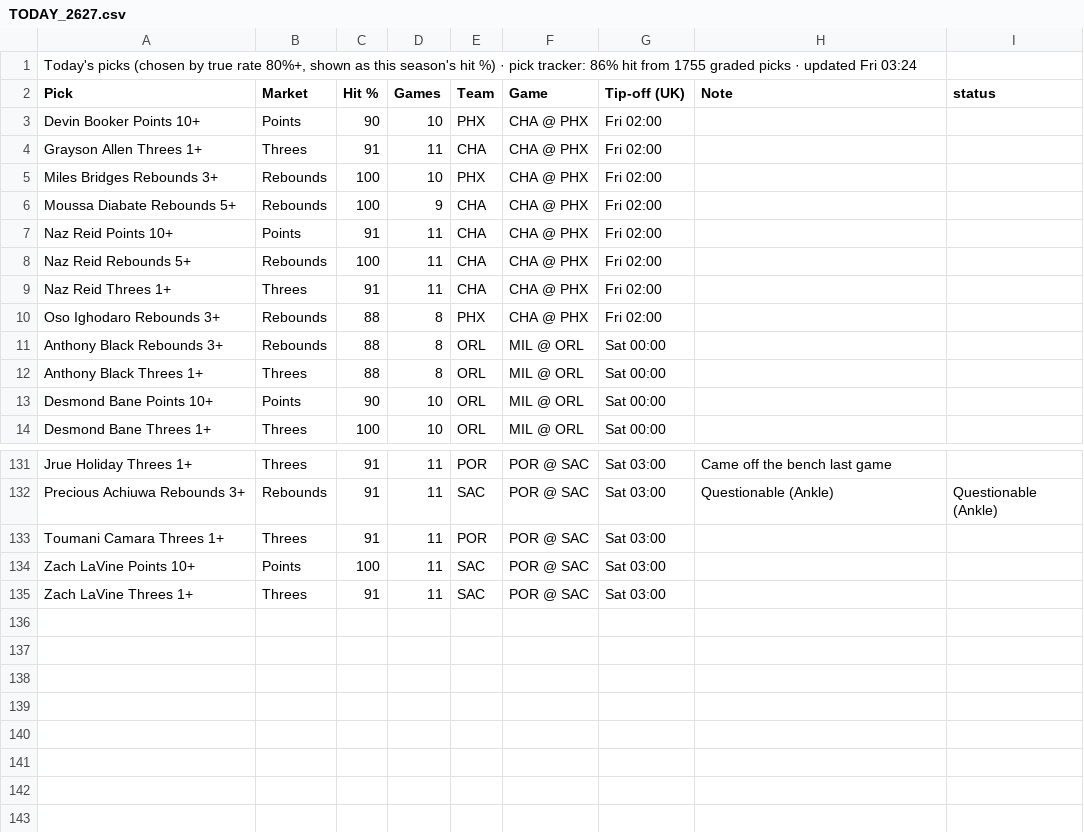
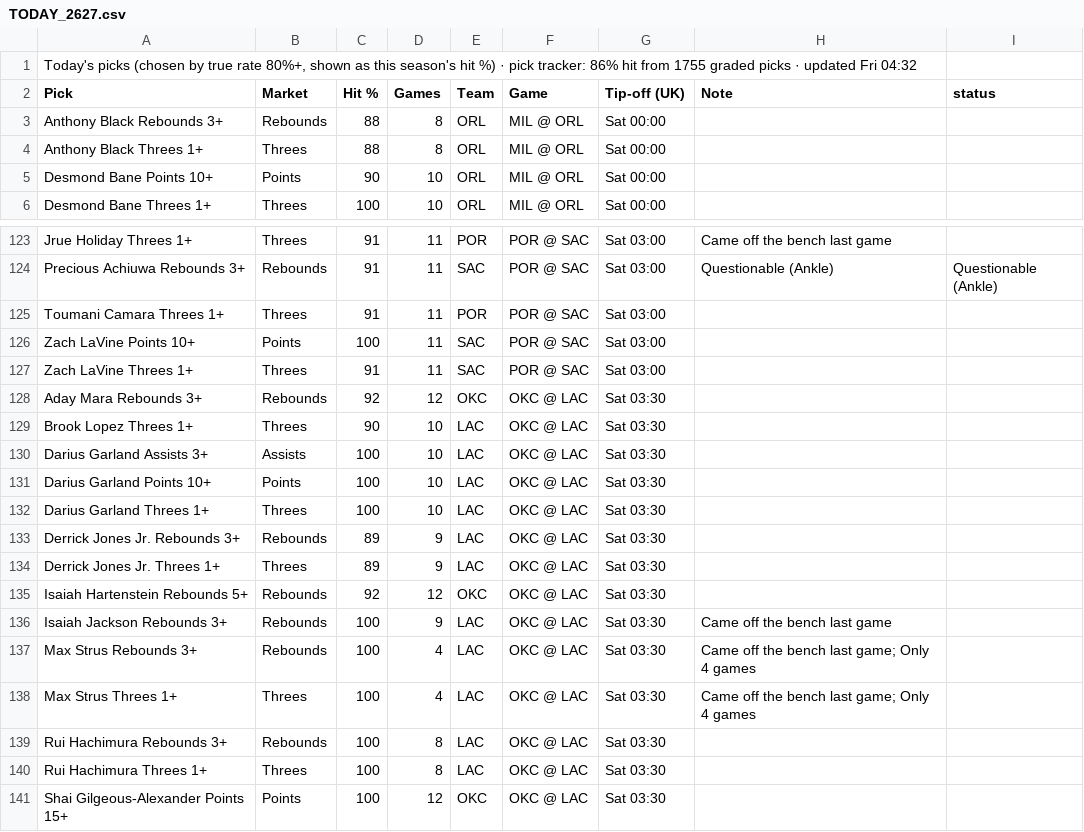
Before and after one commit to 7wilite7/Nba-Stats, a CSV file: out/TODAY_2627.csv, drawn as a sheet; only a part is shown, gaps mark what is left out.

```diff
--- a/out/TODAY_2627.csv
+++ b/out/TODAY_2627.csv
@@ -1,11 +1,3 @@
-"Today's picks (chosen by true rate 80%+, shown as this season's hit %) · pick tracker: 86% hit from 1755 graded picks · updated Fri 03:24"
+"Today's picks (chosen by true rate 80%+, shown as this season's hit %) · pick tracker: 86% hit from 1755 graded picks · updated Fri 04:32"
 Pick,Market,Hit %,Games,Team,Game,Tip-off (UK),Note,status
-Devin Booker Points 10+,Points,90,10,PHX,CHA @ PHX,Fri 02:00,,
-Grayson Allen Threes 1+,Threes,91,11,CHA,CHA @ PHX,Fri 02:00,,
-Miles Bridges Rebounds 3+,Rebounds,100,10,PHX,CHA @ PHX,Fri 02:00,,
-Moussa Diabate Rebounds 5+,Rebounds,100,9,CHA,CHA @ PHX,Fri 02:00,,
-Naz Reid Points 10+,Points,91,11,CHA,CHA @ PHX,Fri 02:00,,
-Naz Reid Rebounds 5+,Rebounds,100,11,CHA,CHA @ PHX,Fri 02:00,,
-Naz Reid Threes 1+,Threes,91,11,CHA,CHA @ PHX,Fri 02:00,,
-Oso Ighodaro Rebounds 3+,Rebounds,88,8,PHX,CHA @ PHX,Fri 02:00,,
 Anthony Black Rebounds 3+,Rebounds,88,8,ORL,MIL @ ORL,Sat 00:00,,
@@ -135 +127,15 @@ Zach LaVine Points 10+,Points,100,11,SAC,POR @ SAC,Sat 03:00,,
 Zach LaVine Threes 1+,Threes,91,11,SAC,POR @ SAC,Sat 03:00,,
+Aday Mara Rebounds 3+,Rebounds,92,12,OKC,OKC @ LAC,Sat 03:30,,
+Brook Lopez Threes 1+,Threes,90,10,LAC,OKC @ LAC,Sat 03:30,,
+Darius Garland Assists 3+,Assists,100,10,LAC,OKC @ LAC,Sat 03:30,,
+Darius Garland Points 10+,Points,100,10,LAC,OKC @ LAC,Sat 03:30,,
+Darius Garland Threes 1+,Threes,100,10,LAC,OKC @ LAC,Sat 03:30,,
+Derrick Jones Jr. Rebounds 3+,Rebounds,89,9,LAC,OKC @ LAC,Sat 03:30,,
+Derrick Jones Jr. Threes 1+,Threes,89,9,LAC,OKC @ LAC,Sat 03:30,,
+Isaiah Hartenstein Rebounds 5+,Rebounds,92,12,OKC,OKC @ LAC,Sat 03:30,,
+Isaiah Jackson Rebounds 3+,Rebounds,100,9,LAC,OKC @ LAC,Sat 03:30,Came off the bench last game,
+Max Strus Rebounds 3+,Rebounds,100,4,LAC,OKC @ LAC,Sat 03:30,Came off the bench last game; Only 4 games,
+Max Strus Threes 1+,Threes,100,4,LAC,OKC @ LAC,Sat 03:30,Came off the bench last game; Only 4 games,
+Rui Hachimura Rebounds 3+,Rebounds,100,8,LAC,OKC @ LAC,Sat 03:30,,
+Rui Hachimura Threes 1+,Threes,100,8,LAC,OKC @ LAC,Sat 03:30,,
+Shai Gilgeous-Alexander Points 15+,Points,100,12,OKC,OKC @ LAC,Sat 03:30,,
```
Also changed, not shown: out/GAMES_2627.csv, out/GAMES_blend.csv, 14 other files.
